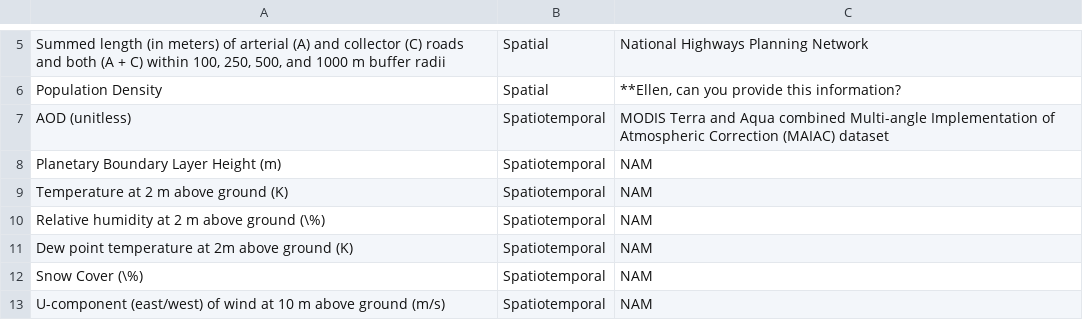
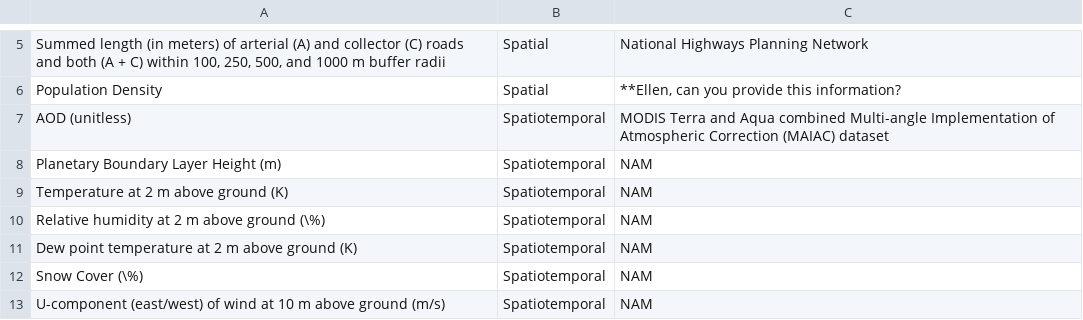
Before and after one commit to earthlab/Western_states_daily_PM2.5, a CSV file: LaTeX_documentation/SciData_manuscript/Table1_List_Variables.csv, drawn as a sheet; only a part is shown, gaps mark what is left out.

Commit message:
update table 1

```diff
--- a/LaTeX_documentation/SciData_manuscript/Table1_List_Variables.csv
+++ b/LaTeX_documentation/SciData_manuscript/Table1_List_Variables.csv
@@ -10,3 +10,3 @@ Temperature at 2 m above ground (K),Spatiotemporal,NAM
 Relative humidity at 2 m above ground (\%),Spatiotemporal,NAM
-Dew point temperature at 2m above ground (K),Spatiotemporal,NAM
+Dew point temperature at 2 m above ground (K),Spatiotemporal,NAM
 Snow Cover (\%),Spatiotemporal,NAM
```
Also changed, not shown: 5 other files.
